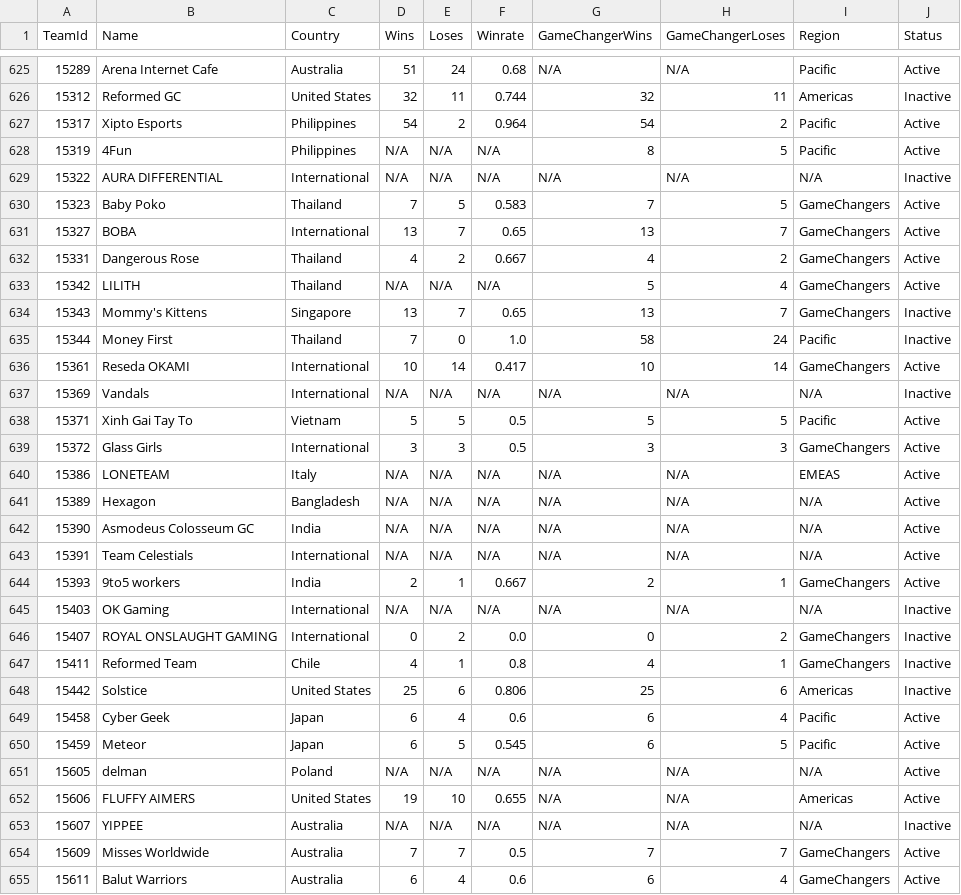
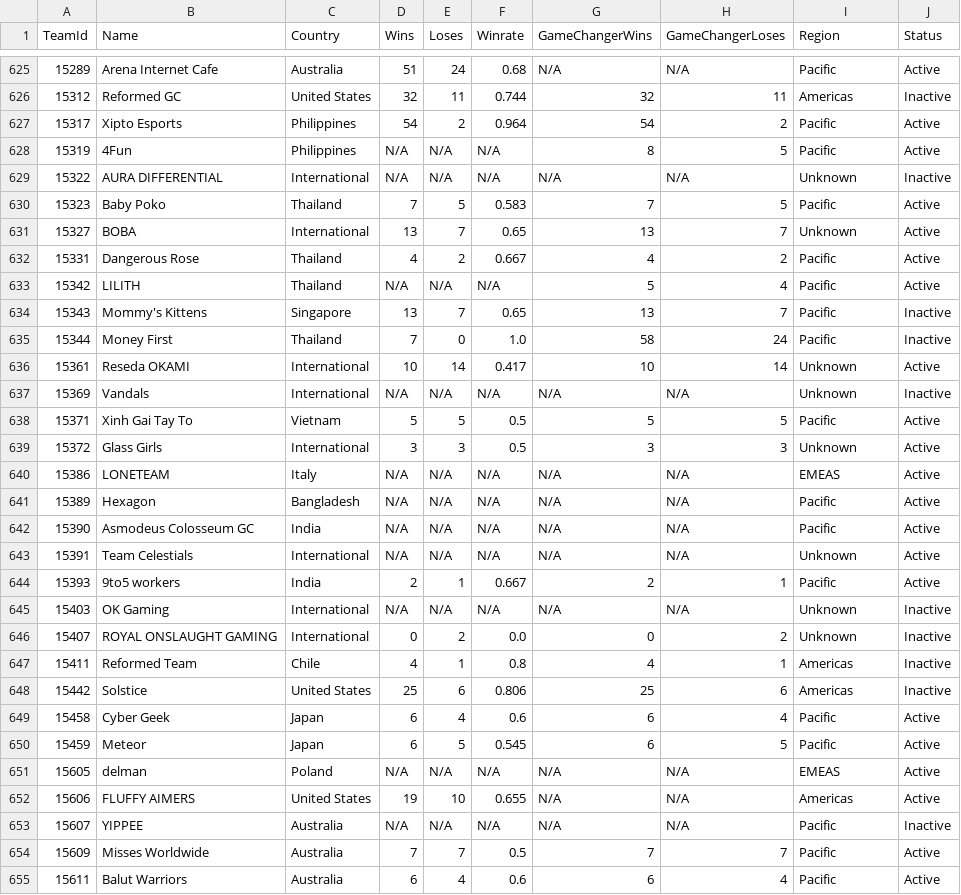
Before and after one commit to andinyi/VCT-Hackathon, a CSV file: src/export/toSQL/team_data.csv, drawn as a sheet; only a part is shown, gaps mark what is left out; the diff covers the shown part only.

```diff
--- a/src/export/toSQL/team_data.csv
+++ b/src/export/toSQL/team_data.csv
@@ -628,21 +628,21 @@ TeamId,Name,Country,Wins,Loses,Winrate,GameChangerWins,GameChangerLoses,Region,S
 15319,4Fun,Philippines,N/A,N/A,N/A,8,5,Pacific,Active
-15322,AURA DIFFERENTIAL,International,N/A,N/A,N/A,N/A,N/A,N/A,Inactive
-15323,Baby Poko,Thailand,7,5,0.583,7,5,GameChangers,Active
-15327,BOBA,International,13,7,0.65,13,7,GameChangers,Active
-15331,Dangerous Rose,Thailand,4,2,0.667,4,2,GameChangers,Active
-15342,LILITH,Thailand,N/A,N/A,N/A,5,4,GameChangers,Active
-15343,Mommy's Kittens,Singapore,13,7,0.65,13,7,GameChangers,Inactive
+15322,AURA DIFFERENTIAL,International,N/A,N/A,N/A,N/A,N/A,Unknown,Inactive
+15323,Baby Poko,Thailand,7,5,0.583,7,5,Pacific,Active
+15327,BOBA,International,13,7,0.65,13,7,Unknown,Active
+15331,Dangerous Rose,Thailand,4,2,0.667,4,2,Pacific,Active
+15342,LILITH,Thailand,N/A,N/A,N/A,5,4,Pacific,Active
+15343,Mommy's Kittens,Singapore,13,7,0.65,13,7,Pacific,Inactive
 15344,Money First,Thailand,7,0,1.0,58,24,Pacific,Inactive
-15361,Reseda OKAMI,International,10,14,0.417,10,14,GameChangers,Active
-15369,Vandals,International,N/A,N/A,N/A,N/A,N/A,N/A,Inactive
+15361,Reseda OKAMI,International,10,14,0.417,10,14,Unknown,Active
+15369,Vandals,International,N/A,N/A,N/A,N/A,N/A,Unknown,Inactive
 15371,Xinh Gai Tay To,Vietnam,5,5,0.5,5,5,Pacific,Active
-15372,Glass Girls,International,3,3,0.5,3,3,GameChangers,Active
+15372,Glass Girls,International,3,3,0.5,3,3,Unknown,Active
 15386,LONETEAM,Italy,N/A,N/A,N/A,N/A,N/A,EMEAS,Active
-15389,Hexagon,Bangladesh,N/A,N/A,N/A,N/A,N/A,N/A,Active
-15390,Asmodeus Colosseum GC,India,N/A,N/A,N/A,N/A,N/A,N/A,Active
-15391,Team Celestials,International,N/A,N/A,N/A,N/A,N/A,N/A,Active
-15393,9to5 workers,India,2,1,0.667,2,1,GameChangers,Active
-15403,OK Gaming,International,N/A,N/A,N/A,N/A,N/A,N/A,Inactive
-15407,ROYAL ONSLAUGHT GAMING,International,0,2,0.0,0,2,GameChangers,Inactive
-15411,Reformed Team,Chile,4,1,0.8,4,1,GameChangers,Inactive
+15389,Hexagon,Bangladesh,N/A,N/A,N/A,N/A,N/A,Pacific,Active
+15390,Asmodeus Colosseum GC,India,N/A,N/A,N/A,N/A,N/A,Pacific,Active
+15391,Team Celestials,International,N/A,N/A,N/A,N/A,N/A,Unknown,Active
+15393,9to5 workers,India,2,1,0.667,2,1,Pacific,Active
+15403,OK Gaming,International,N/A,N/A,N/A,N/A,N/A,Unknown,Inactive
+15407,ROYAL ONSLAUGHT GAMING,International,0,2,0.0,0,2,Unknown,Inactive
+15411,Reformed Team,Chile,4,1,0.8,4,1,Americas,Inactive
 15442,Solstice,United States,25,6,0.806,25,6,Americas,Inactive
@@ -650,6 +650,6 @@ TeamId,Name,Country,Wins,Loses,Winrate,GameChangerWins,GameChangerLoses,Region,S
 15459,Meteor,Japan,6,5,0.545,6,5,Pacific,Active
-15605,delman,Poland,N/A,N/A,N/A,N/A,N/A,N/A,Active
+15605,delman,Poland,N/A,N/A,N/A,N/A,N/A,EMEAS,Active
 15606,FLUFFY AIMERS,United States,19,10,0.655,N/A,N/A,Americas,Active
-15607,YIPPEE,Australia,N/A,N/A,N/A,N/A,N/A,N/A,Inactive
-15609,Misses Worldwide,Australia,7,7,0.5,7,7,GameChangers,Active
-15611,Balut Warriors,Australia,6,4,0.6,6,4,GameChangers,Active
+15607,YIPPEE,Australia,N/A,N/A,N/A,N/A,N/A,Pacific,Inactive
+15609,Misses Worldwide,Australia,7,7,0.5,7,7,Pacific,Active
+15611,Balut Warriors,Australia,6,4,0.6,6,4,Pacific,Active
```
Also changed, not shown: 135 edited cells elsewhere in this file, src/export/toSQL/player.csv, 19 other files.
